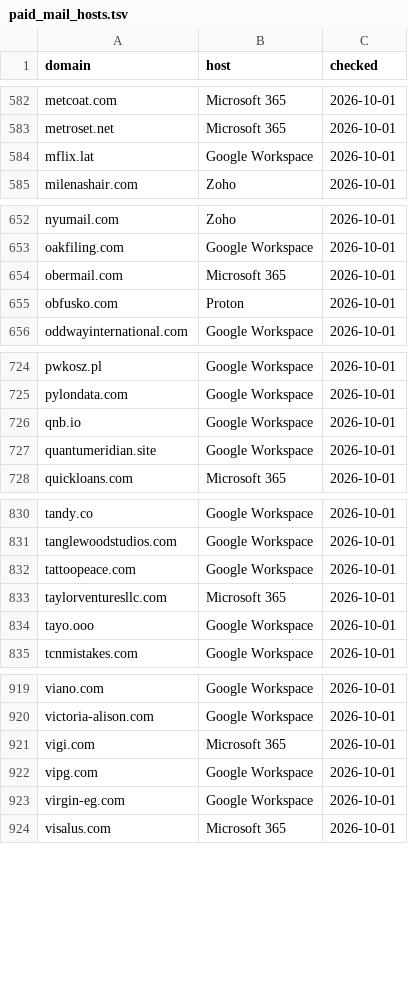
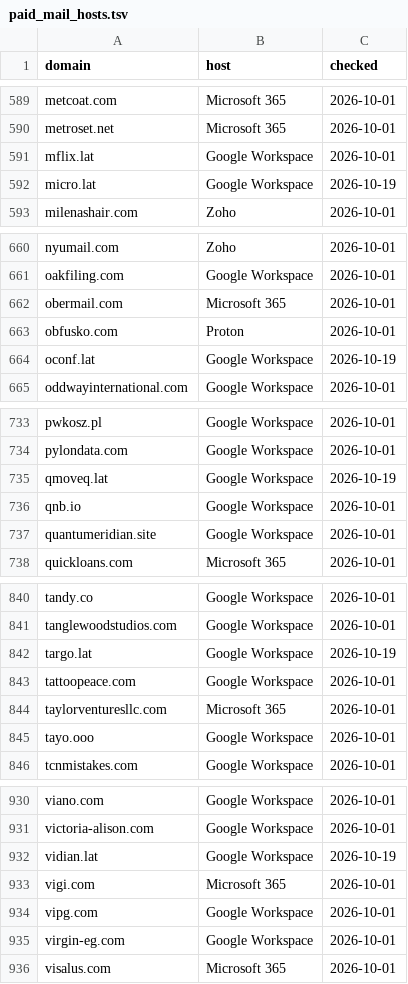
Before and after one commit to locksec/throwlist, a TSV file: data/paid_mail_hosts.tsv, drawn as a sheet; only a part is shown, gaps mark what is left out; the diff covers the shown part only; the diff names each change by its address in the sheet, - before the commit and + after, or states it on an @@ line.

```diff
--- a/data/paid_mail_hosts.tsv
+++ b/data/paid_mail_hosts.tsv
+row 592: micro.lat | Google Workspace | 2026-10-19
+row 664: oconf.lat | Google Workspace | 2026-10-19
+row 735: qmoveq.lat | Google Workspace | 2026-10-19
+row 842: targo.lat | Google Workspace | 2026-10-19
+row 932: vidian.lat | Google Workspace | 2026-10-19
```
Also changed, not shown: 8 added rows elsewhere in this file, observations.tsv, 5 other files.
